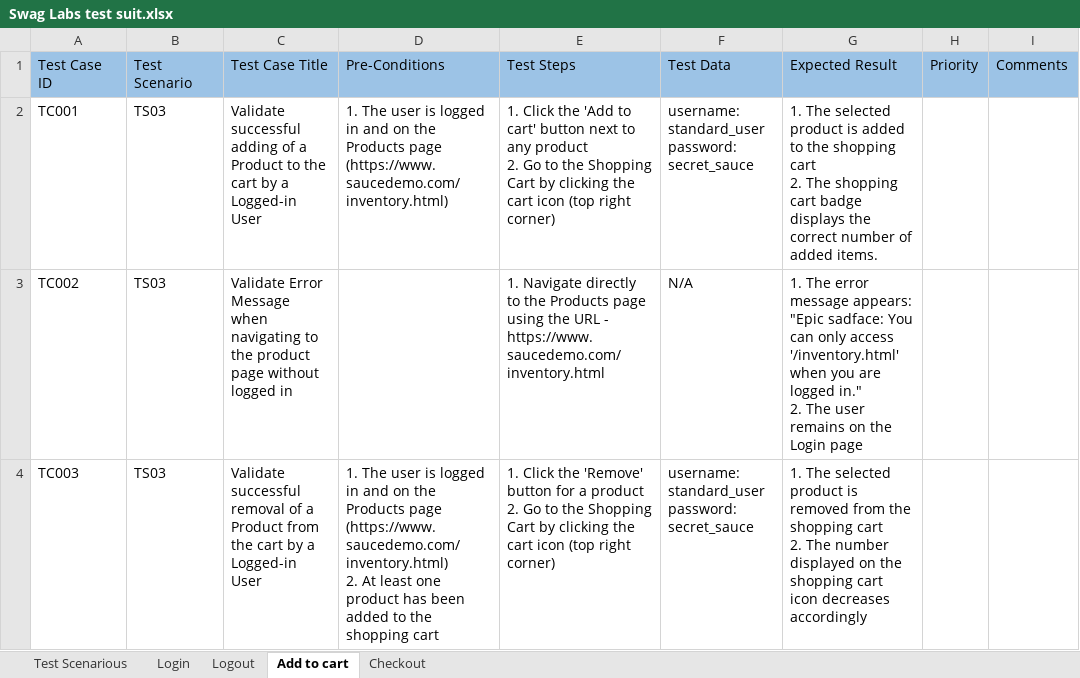
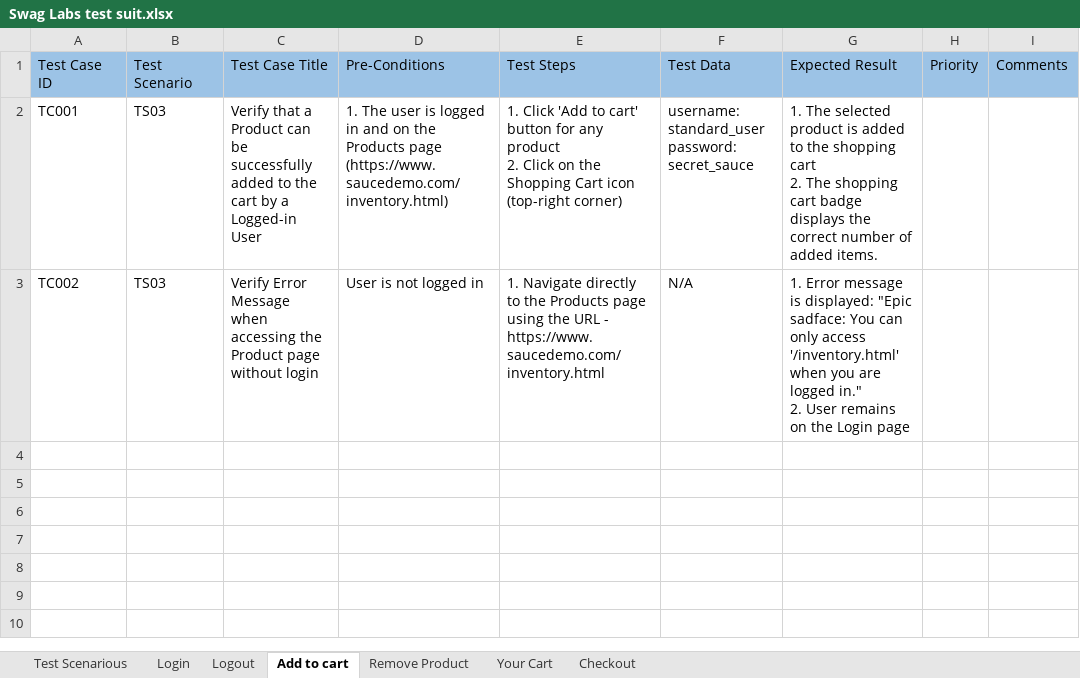
Before and after one commit to YarynaKu/manual-qa-portfolio, an Excel workbook: Test-Cases/Swag Labs test suit.xlsx, sheet Add to cart, drawn as a sheet; values as stored, in another font and other column widths than the file's, no borders; ↵ is a line break in a cell; the diff names each change by its address in the sheet, - before the commit and + after, or states it on an @@ line.

```diff
--- a/Test-Cases/Swag Labs test suit.xlsx (sheet Add to cart)
+++ b/Test-Cases/Swag Labs test suit.xlsx (sheet Add to cart)
+sheet tab: Remove Product
+sheet tab: Your Cart
-C2: Validate successful adding of a Product to the…
+C2: Verify that a Product can be successfully added to the…
-E2: 1. Click the 'Add to cart' button next to any product ↵ 2. Go to the Shopping Cart by clicking the cart icon (top right corner)
+E2: 1. Click 'Add to cart' button for any product ↵ 2. Click on the Shopping Cart icon (top-right corner)
-C3: Validate Error Message when navigating to the product page without logged in
+C3: Verify Error Message when accessing the Product page without login
-D3: (empty)
+D3: User is not logged in
-G3: 1. The error message appears: "Epic sadface: You can only access '/inventory.html' when you are logged in." ↵ 2. The user remains on…
+G3: 1. Error message is displayed: "Epic sadface: You can only access '/inventory.html' when you are logged in." ↵ 2. User remains on…
-row 4: TC003 | TS03 | Validate successful removal of a Product from the cart by a Logged-in User | 1. The user is logged in and on the Products page (https://www.saucedemo.com/inventory.html) ↵ 2. At least one product has been added to the shopping cart | 1. Click the 'Remove' button for a product ↵ 2. Go to the Shopping Cart by clicking the cart icon (top right corner) | username: standard_user ↵ password: secret_sauce | 1. The selected product is removed from the shopping cart ↵ 2. The number displayed on the shopping cart icon decreases accordingly
```
Also changed, not shown: sheet Login, sheet Logout, 1 other file.
